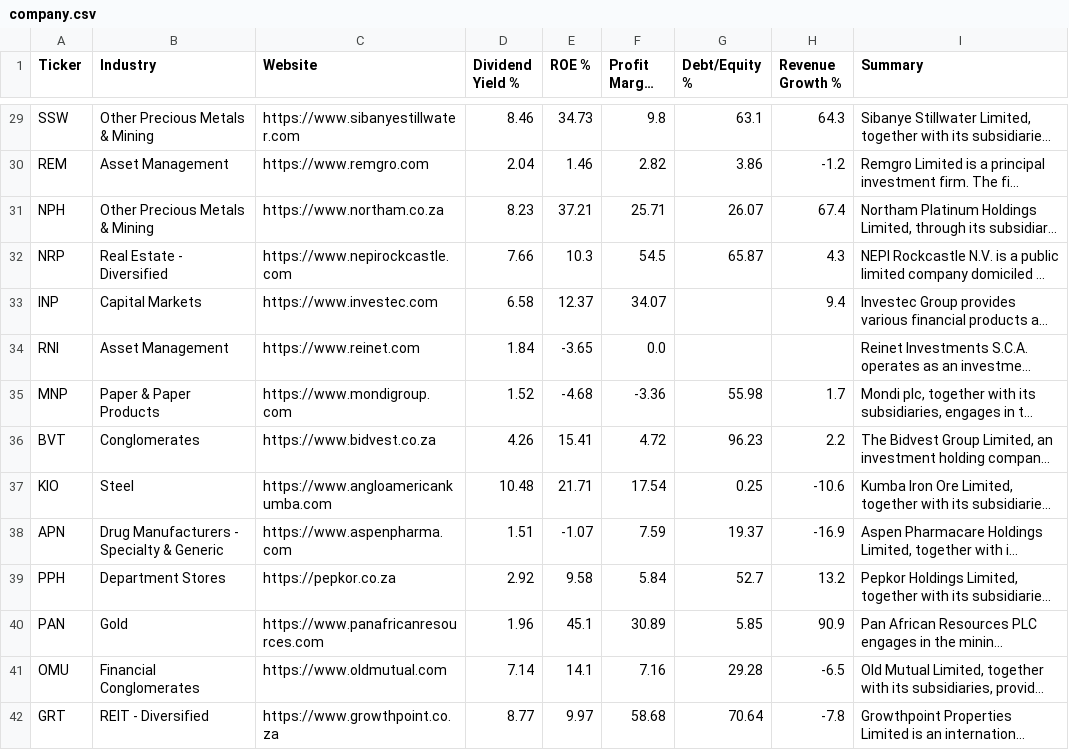
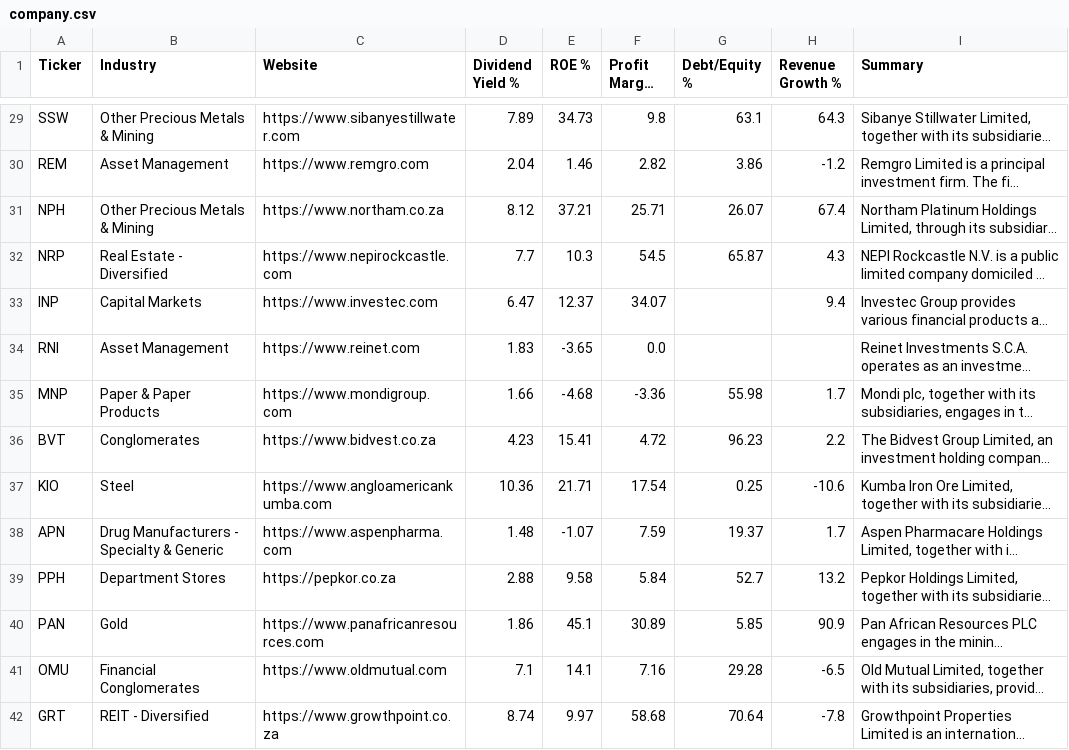
Before and after one commit to Cybermunk369/jse-screener, a CSV file: data/company.csv, drawn as a sheet; only a part is shown, gaps mark what is left out; long unchanged cells end in …; the diff covers the shown part only; the diff names each change by its address in the sheet, - before the commit and + after, or states it on an @@ line.

```diff
--- a/data/company.csv
+++ b/data/company.csv
-D29 (Dividend Yield %): 8.46
+D29 (Dividend Yield %): 7.89
-D31 (Dividend Yield %): 8.23
+D31 (Dividend Yield %): 8.12
-D32 (Dividend Yield %): 7.66
+D32 (Dividend Yield %): 7.7
-D33 (Dividend Yield %): 6.58
+D33 (Dividend Yield %): 6.47
-D34 (Dividend Yield %): 1.84
+D34 (Dividend Yield %): 1.83
-D35 (Dividend Yield %): 1.52
+D35 (Dividend Yield %): 1.66
-D36 (Dividend Yield %): 4.26
+D36 (Dividend Yield %): 4.23
-D37 (Dividend Yield %): 10.48
+D37 (Dividend Yield %): 10.36
-D38 (Dividend Yield %): 1.51
+D38 (Dividend Yield %): 1.48
-H38 (Revenue Growth %): -16.9
+H38 (Revenue Growth %): 1.7
-D39 (Dividend Yield %): 2.92
+D39 (Dividend Yield %): 2.88
-D40 (Dividend Yield %): 1.96
+D40 (Dividend Yield %): 1.86
-D41 (Dividend Yield %): 7.14
+D41 (Dividend Yield %): 7.1
-D42 (Dividend Yield %): 8.77
+D42 (Dividend Yield %): 8.74
```
Also changed, not shown: 1 removed row and 81 edited cells elsewhere in this file, data/history.csv, data/prices.csv, 2 other files.
